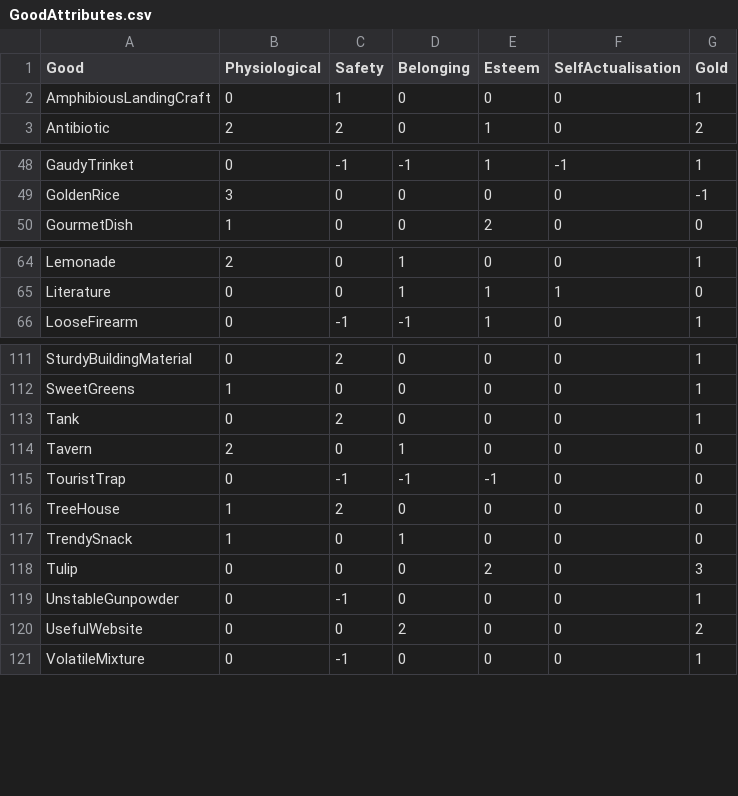
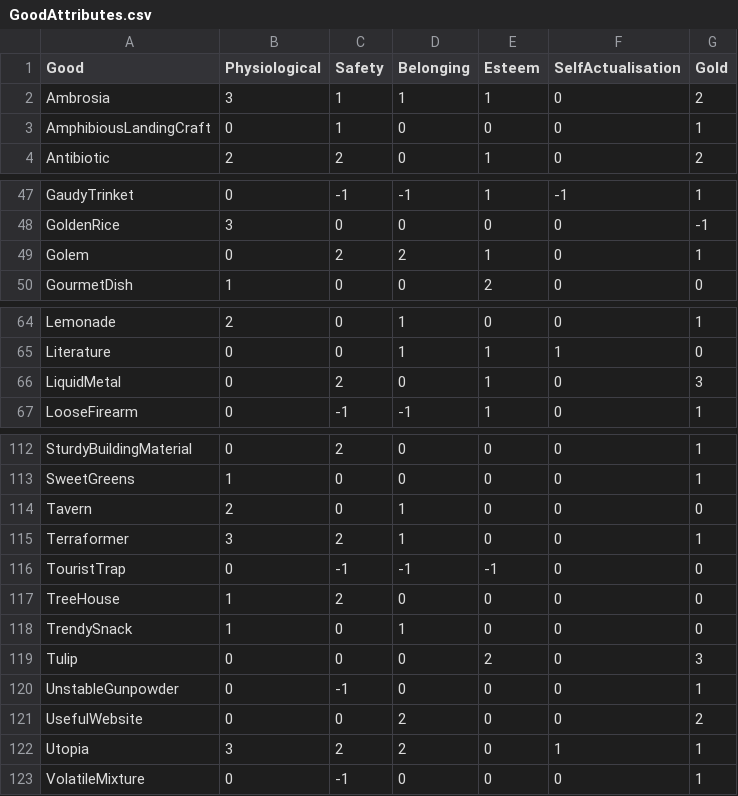
Before and after one commit to MacarioTala/LemonadeStand_TableTop, a CSV file: Assets/Resources/GoodAttributes.csv, drawn as a sheet; only a part is shown, gaps mark what is left out; the diff covers the shown part only.

```diff
--- a/Assets/Resources/GoodAttributes.csv
+++ b/Assets/Resources/GoodAttributes.csv
@@ -1,2 +1,3 @@
 Good,Physiological,Safety,Belonging,Esteem,SelfActualisation,Gold
+Ambrosia,3,1,1,1,0,2
 AmphibiousLandingCraft,0,1,0,0,0,1
@@ -49,2 +48,3 @@ GaudyTrinket,0,-1,-1,1,-1,1
 GoldenRice,3,0,0,0,0,-1
+Golem,0,2,2,1,0,1
 GourmetDish,1,0,0,2,0,0
@@ -65,2 +65,3 @@ Lemonade,2,0,1,0,0,1
 Literature,0,0,1,1,1,0
+LiquidMetal,0,2,0,1,0,3
 LooseFirearm,0,-1,-1,1,0,1
@@ -112,4 +113,4 @@ SturdyBuildingMaterial,0,2,0,0,0,1
 SweetGreens,1,0,0,0,0,1
-Tank,0,2,0,0,0,1
 Tavern,2,0,1,0,0,0
+Terraformer,3,2,1,0,0,1
 TouristTrap,0,-1,-1,-1,0,0
@@ -120,2 +121,3 @@ UnstableGunpowder,0,-1,0,0,0,1
 UsefulWebsite,0,0,2,0,0,2
+Utopia,3,2,2,0,1,1
 VolatileMixture,0,-1,0,0,0,1
```
Also changed, not shown: 4 added rows, 6 removed rows and 2 edited cells elsewhere in this file, 4 other files.
